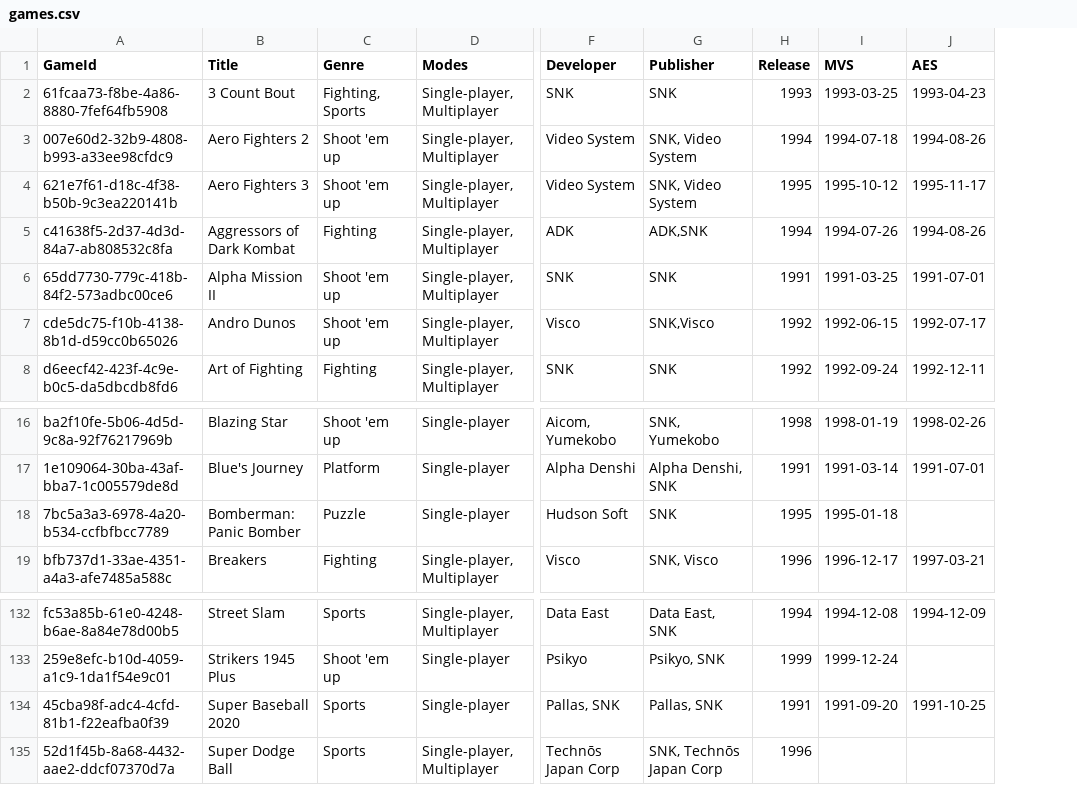
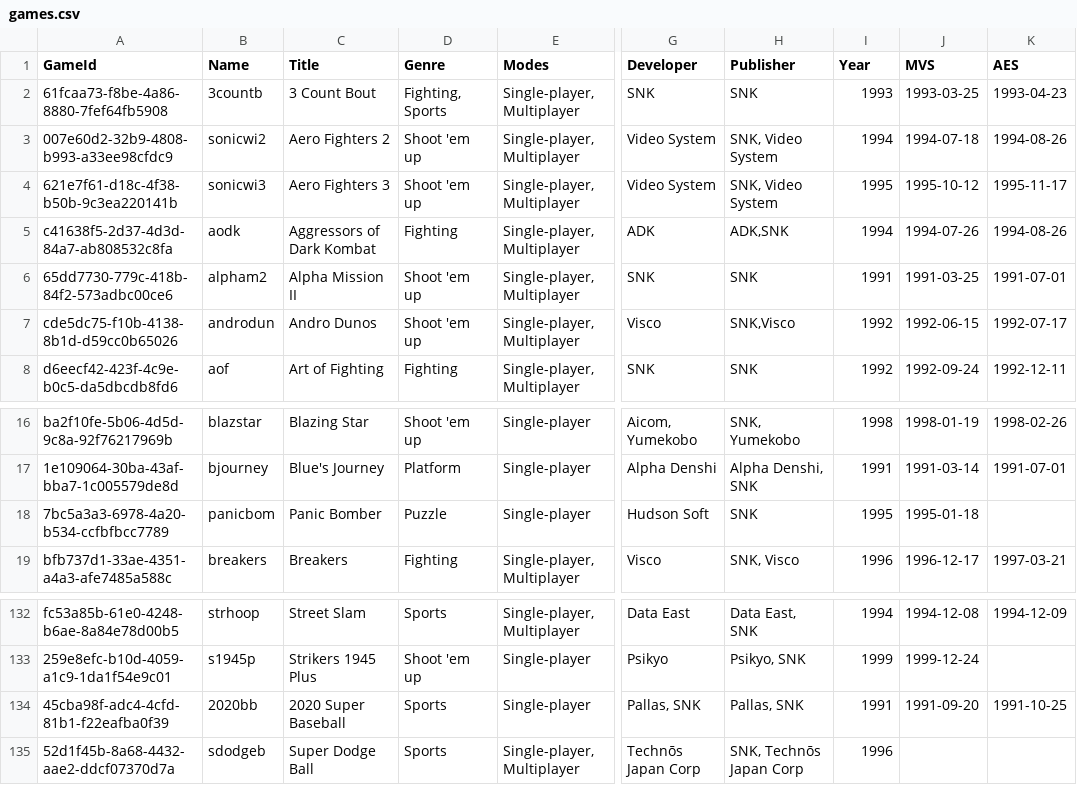
Before and after one commit to CarloMicieli/TheNeoGeoArchive, a CSV file: Src/DataLoader/games.csv, drawn as a sheet; only a part is shown, gaps mark what is left out; addresses are those after the commit; the diff names each change by its address in the sheet, - before the commit and + after, or states it on an @@ line.

```diff
--- a/Src/DataLoader/games.csv
+++ b/Src/DataLoader/games.csv
+column B (Name), rows 2-8: 3countb | sonicwi2 | sonicwi3 | aodk | alpham2 | androdun | aof; rows 16-19: blazstar | bjourney | panicbom | breakers; rows 132-135: strhoop | s1945p | 2020bb | sdodgeb
-I1: Release
+I1: Year
-C18 (Title): Bomberman: Panic Bomber
+C18 (Title): Panic Bomber
-C134 (Title): Super Baseball 2020
+C134 (Title): 2020 Super Baseball
```
Also changed, not shown: 24 other files.
